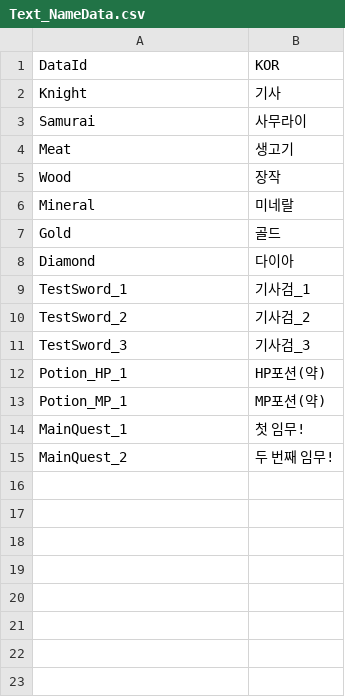
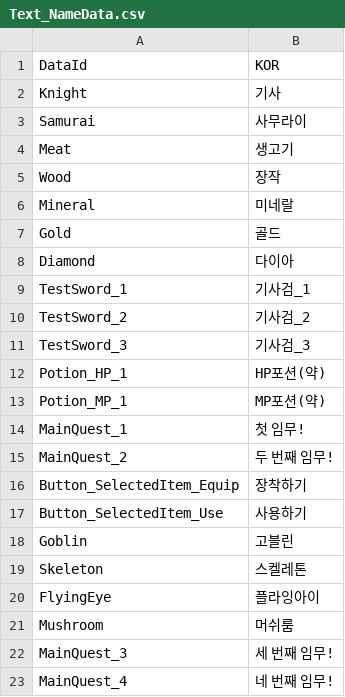
Before and after one commit to hooony1324/rpg2.5d_unity, a CSV file: rpg2.5d/Assets/@Resources/Data/ExcelData/Text_NameData.csv, drawn as a sheet; the diff names each change by its address in the sheet, - before the commit and + after, or states it on an @@ line.

Commit message:
체력 포션 사용하기 추가

```diff
--- a/rpg2.5d/Assets/@Resources/Data/ExcelData/Text_NameData.csv
+++ b/rpg2.5d/Assets/@Resources/Data/ExcelData/Text_NameData.csv
+row 16: Button_SelectedItem_Equip | 장착하기
+row 17: Button_SelectedItem_Use | 사용하기
+row 18: Goblin | 고블린
+row 19: Skeleton | 스켈레톤
+row 20: FlyingEye | 플라잉아이
+row 21: Mushroom | 머쉬룸
+row 22: MainQuest_3 | 세 번째 임무!
+row 23: MainQuest_4 | 네 번째 임무!
```
Also changed, not shown: rpg2.5d/Assets/@Resources/Data/ExcelData/EffectData.csv, rpg2.5d/Assets/@Resources/Data/ExcelData/Item_ConsumableData.csv, 33 other files.
